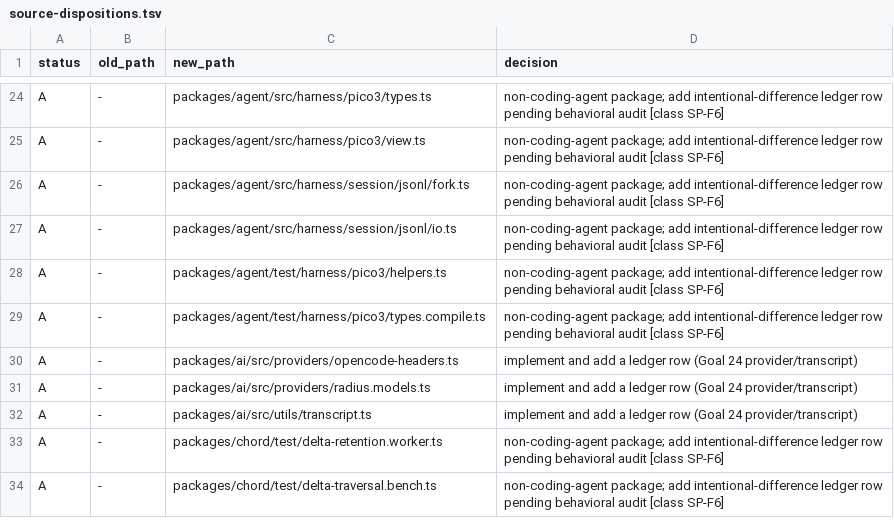
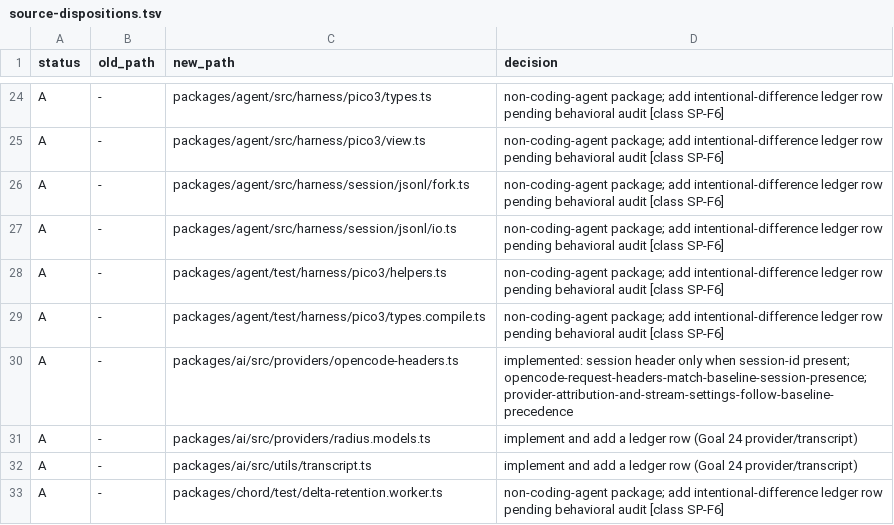
Before and after one commit to artwalker/cadr, a TSV file: docs/acceptance/goal24-evidence/source-dispositions.tsv, drawn as a sheet; only a part is shown, gaps mark what is left out; the shorter side is filled out with more unchanged rows.

```diff
--- a/docs/acceptance/goal24-evidence/source-dispositions.tsv
+++ b/docs/acceptance/goal24-evidence/source-dispositions.tsv
@@ -29,3 +29,3 @@ A	-	packages/agent/test/harness/pico3/helpers.ts	non-coding-agent package; add i
 A	-	packages/agent/test/harness/pico3/types.compile.ts	non-coding-agent package; add intentional-difference ledger row pending behavioral audit [class SP-F6]
-A	-	packages/ai/src/providers/opencode-headers.ts	implement and add a ledger row (Goal 24 provider/transcript)
+A	-	packages/ai/src/providers/opencode-headers.ts	implemented: session header only when session-id present; opencode-request-headers-match-baseline-session-presence; provider-attribution-and-stream-settings-follow-baseline-precedence
 A	-	packages/ai/src/providers/radius.models.ts	implement and add a ledger row (Goal 24 provider/transcript)
```
Also changed, not shown: 8 other files.
